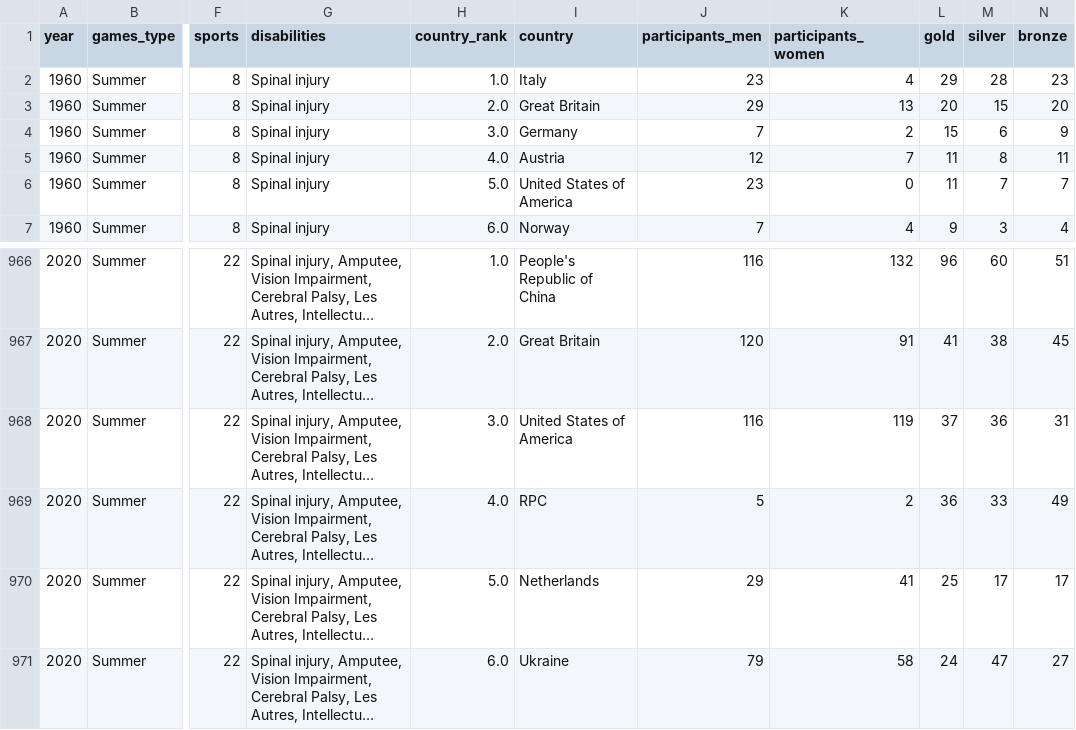
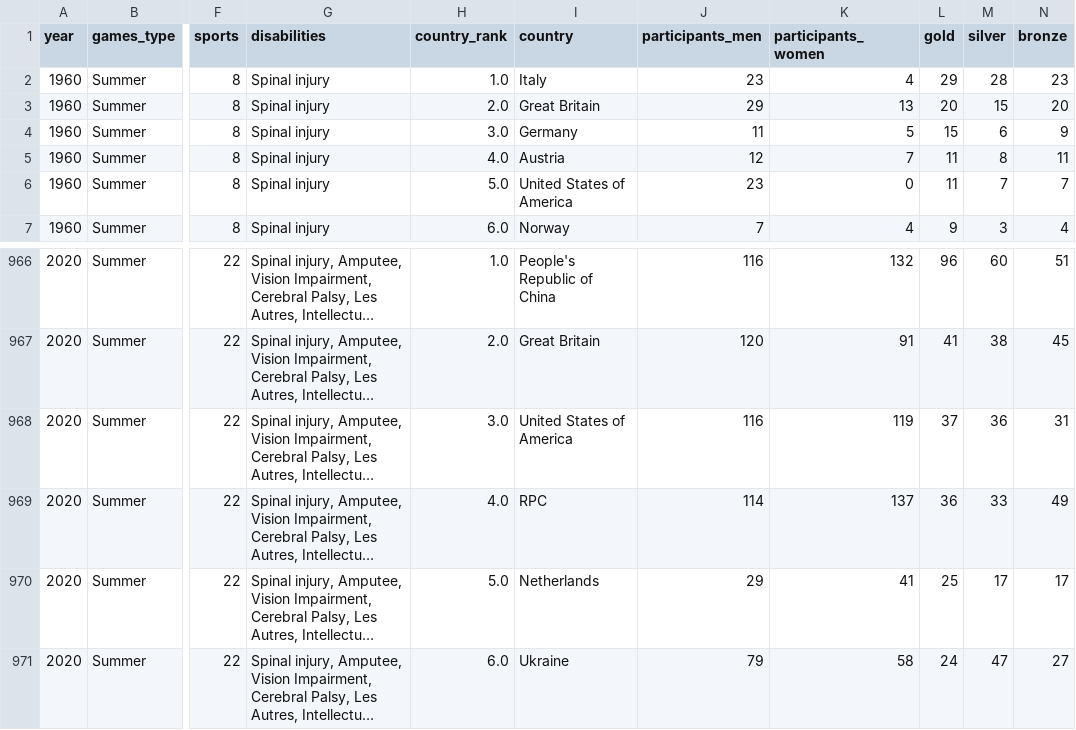
Before and after one commit to ba-giacchero/data-visualisation-projet, a CSV file: donnees_brutes/paralympic_games.csv, drawn as a sheet; only a part is shown, gaps mark what is left out; long unchanged cells end in …; the diff names each change by its address in the sheet, - before the commit and + after, or states it on an @@ line.

```diff
--- a/donnees_brutes/paralympic_games.csv
+++ b/donnees_brutes/paralympic_games.csv
-J4 (participants_men): 7
+J4 (participants_men): 11
-K4 (participants_women): 2
+K4 (participants_women): 5
-J969 (participants_men): 5
+J969 (participants_men): 114
-K969 (participants_women): 2
+K969 (participants_women): 137
```
Also changed, not shown: 13 other files.
